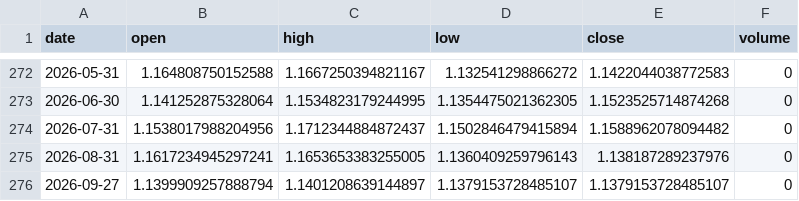
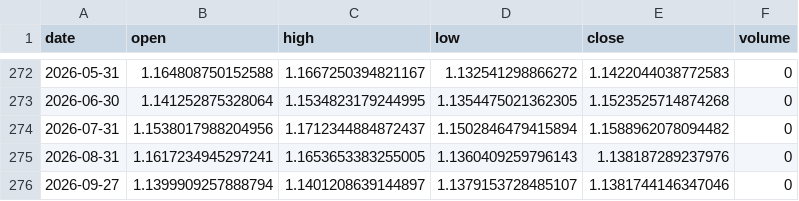
Before and after one commit to Revach123/INDICES, a CSV file: data/prices/eurusd.csv, drawn as a sheet; only a part is shown, gaps mark what is left out.

```diff
--- a/data/prices/eurusd.csv
+++ b/data/prices/eurusd.csv
@@ -275,2 +275,2 @@ date,open,high,low,close,volume
 2026-08-31,1.1617234945297241,1.1653653383255005,1.1360409259796143,1.138187289237976,0
-2026-09-27,1.1399909257888794,1.1401208639144897,1.1379153728485107,1.1379153728485107,0
+2026-09-27,1.1399909257888794,1.1401208639144897,1.1379153728485107,1.1381744146347046,0
```
Also changed, not shown: 4 other files.
